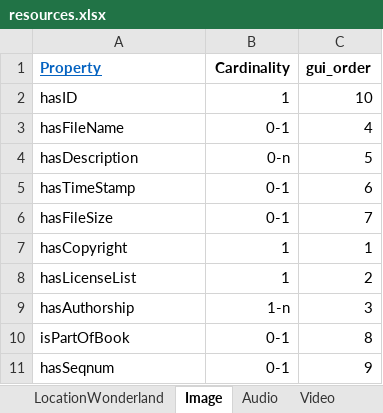
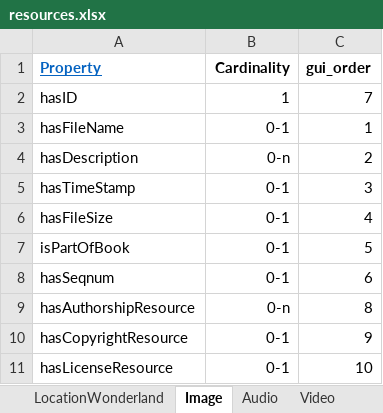
Before and after one commit to dasch-swiss/daschland-scripts, an Excel workbook: daschland_ontology/daschland (Alice in DaSCHland)/resources.xlsx, sheet Image, drawn as a sheet; values as stored, in another font and other column widths than the file's, no borders; charts and pictures not drawn; removed rows and columns are numbered as before the commit, all else as after; the diff names each change by its address in the sheet, - before the commit and + after, or states it on an @@ line.

Commit message:
Adaptations Data Model for Legal info on Resources
Update deprecated functions

```diff
--- a/daschland_ontology/daschland (Alice in DaSCHland)/resources.xlsx (sheet Image)
+++ b/daschland_ontology/daschland (Alice in DaSCHland)/resources.xlsx (sheet Image)
-C2 (gui_order): 10
+C2 (gui_order): 7
-C3 (gui_order): 4
+C3 (gui_order): 1
-C4 (gui_order): 5
+C4 (gui_order): 2
-C5 (gui_order): 6
+C5 (gui_order): 3
-C6 (gui_order): 7
+C6 (gui_order): 4
-row 7: hasCopyright | 1 | 1
-row 8: hasLicenseList | 1 | 2
-row 9: hasAuthorship | 1-n | 3
-C7 (gui_order): 8
+C7 (gui_order): 5
-C8 (gui_order): 9
+C8 (gui_order): 6
+row 9: hasAuthorshipResource | 0-n | 8
+row 10: hasCopyrightResource | 0-1 | 9
+row 11: hasLicenseResource | 0-1 | 10
```
Also changed, not shown: sheet Video, sheet Audio, sheet BookEdition, sheet BookCover, sheet Character, sheet classes, 6 more sheets, other sheet tabs, charts or pictures, daschland_ontology/json_header.xlsx, daschland_ontology/metadata (Metadata)/resources.xlsx, 45 other files.
